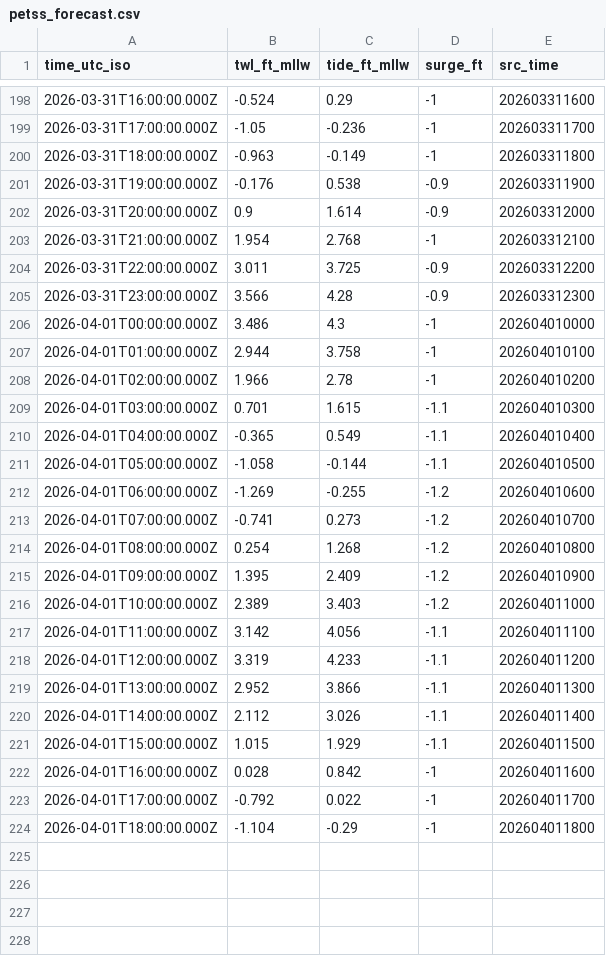
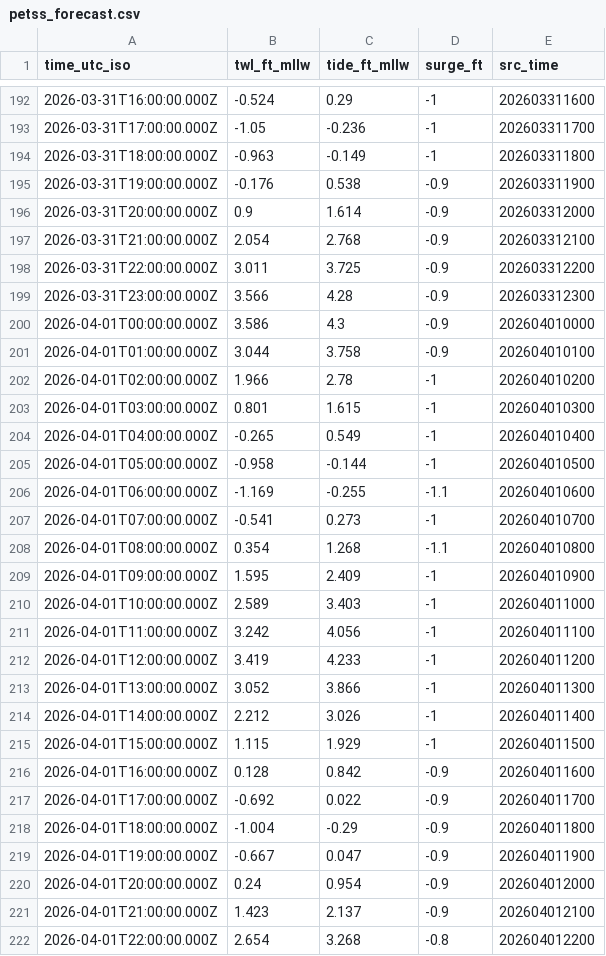
Before and after one commit to hondrospj/Atlantic-City, a CSV file: data/petss_forecast.csv, drawn as a sheet; only a part is shown, gaps mark what is left out; the diff covers the shown part only.

```diff
--- a/data/petss_forecast.csv
+++ b/data/petss_forecast.csv
@@ -202,23 +196,27 @@ time_utc_iso,twl_ft_mllw,tide_ft_mllw,surge_ft,src_time
 2026-03-31T20:00:00.000Z,0.9,1.614,-0.9,202603312000
-2026-03-31T21:00:00.000Z,1.954,2.768,-1,202603312100
+2026-03-31T21:00:00.000Z,2.054,2.768,-0.9,202603312100
 2026-03-31T22:00:00.000Z,3.011,3.725,-0.9,202603312200
 2026-03-31T23:00:00.000Z,3.566,4.28,-0.9,202603312300
-2026-04-01T00:00:00.000Z,3.486,4.3,-1,202604010000
-2026-04-01T01:00:00.000Z,2.944,3.758,-1,202604010100
+2026-04-01T00:00:00.000Z,3.586,4.3,-0.9,202604010000
+2026-04-01T01:00:00.000Z,3.044,3.758,-0.9,202604010100
 2026-04-01T02:00:00.000Z,1.966,2.78,-1,202604010200
-2026-04-01T03:00:00.000Z,0.701,1.615,-1.1,202604010300
-2026-04-01T04:00:00.000Z,-0.365,0.549,-1.1,202604010400
-2026-04-01T05:00:00.000Z,-1.058,-0.144,-1.1,202604010500
-2026-04-01T06:00:00.000Z,-1.269,-0.255,-1.2,202604010600
-2026-04-01T07:00:00.000Z,-0.741,0.273,-1.2,202604010700
-2026-04-01T08:00:00.000Z,0.254,1.268,-1.2,202604010800
-2026-04-01T09:00:00.000Z,1.395,2.409,-1.2,202604010900
-2026-04-01T10:00:00.000Z,2.389,3.403,-1.2,202604011000
-2026-04-01T11:00:00.000Z,3.142,4.056,-1.1,202604011100
-2026-04-01T12:00:00.000Z,3.319,4.233,-1.1,202604011200
-2026-04-01T13:00:00.000Z,2.952,3.866,-1.1,202604011300
-2026-04-01T14:00:00.000Z,2.112,3.026,-1.1,202604011400
-2026-04-01T15:00:00.000Z,1.015,1.929,-1.1,202604011500
-2026-04-01T16:00:00.000Z,0.028,0.842,-1,202604011600
-2026-04-01T17:00:00.000Z,-0.792,0.022,-1,202604011700
-2026-04-01T18:00:00.000Z,-1.104,-0.29,-1,202604011800
+2026-04-01T03:00:00.000Z,0.801,1.615,-1,202604010300
+2026-04-01T04:00:00.000Z,-0.265,0.549,-1,202604010400
+2026-04-01T05:00:00.000Z,-0.958,-0.144,-1,202604010500
+2026-04-01T06:00:00.000Z,-1.169,-0.255,-1.1,202604010600
+2026-04-01T07:00:00.000Z,-0.541,0.273,-1,202604010700
+2026-04-01T08:00:00.000Z,0.354,1.268,-1.1,202604010800
+2026-04-01T09:00:00.000Z,1.595,2.409,-1,202604010900
+2026-04-01T10:00:00.000Z,2.589,3.403,-1,202604011000
+2026-04-01T11:00:00.000Z,3.242,4.056,-1,202604011100
+2026-04-01T12:00:00.000Z,3.419,4.233,-1,202604011200
+2026-04-01T13:00:00.000Z,3.052,3.866,-1,202604011300
+2026-04-01T14:00:00.000Z,2.212,3.026,-1,202604011400
+2026-04-01T15:00:00.000Z,1.115,1.929,-1,202604011500
+2026-04-01T16:00:00.000Z,0.128,0.842,-0.9,202604011600
+2026-04-01T17:00:00.000Z,-0.692,0.022,-0.9,202604011700
+2026-04-01T18:00:00.000Z,-1.004,-0.29,-0.9,202604011800
+2026-04-01T19:00:00.000Z,-0.667,0.047,-0.9,202604011900
+2026-04-01T20:00:00.000Z,0.24,0.954,-0.9,202604012000
+2026-04-01T21:00:00.000Z,1.423,2.137,-0.9,202604012100
+2026-04-01T22:00:00.000Z,2.654,3.268,-0.8,202604012200
```
Also changed, not shown: 2 added rows, 6 removed rows and 73 edited cells elsewhere in this file, 3 other files.
